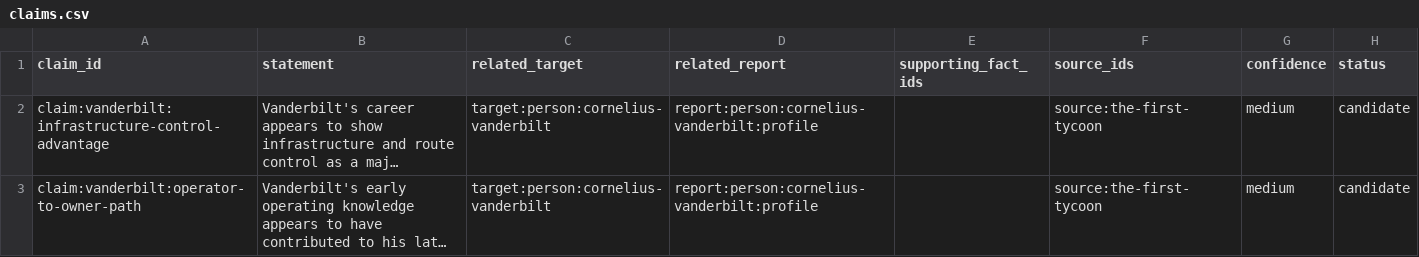
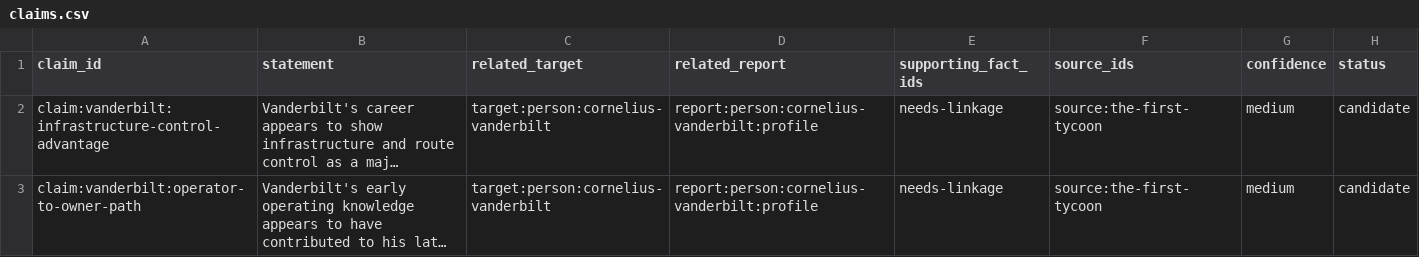
Before and after one commit to MComee/Business-Predecessor-Learning-Track, a CSV file: indexes/claims.csv, drawn as a sheet; long unchanged cells end in …; the diff names each change by its address in the sheet, - before the commit and + after, or states it on an @@ line.

Commit message:
Phase 0: add fact linkage placeholders to claims

```diff
--- a/indexes/claims.csv
+++ b/indexes/claims.csv
-E2:E3 (supporting_fact_ids): (empty)
+E2:E3 (supporting_fact_ids): needs-linkage
```
